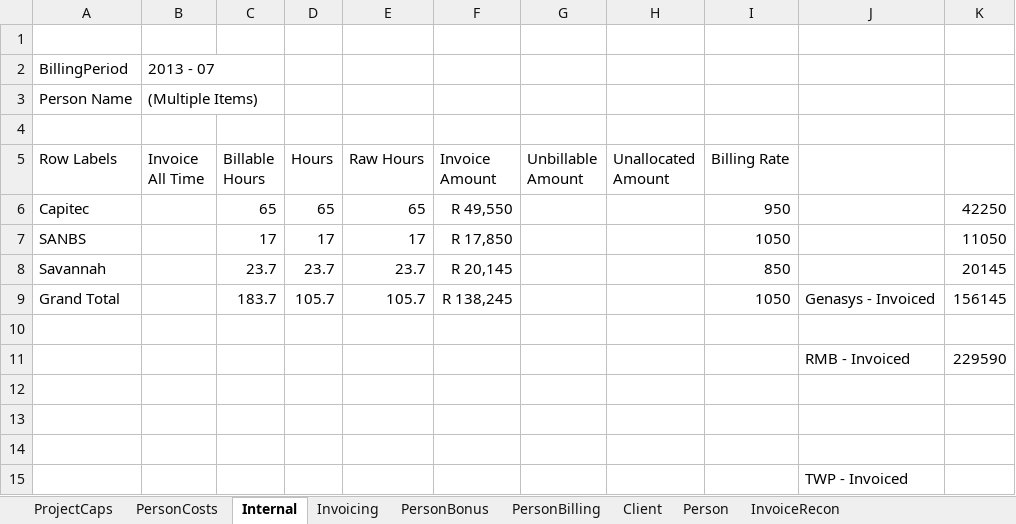
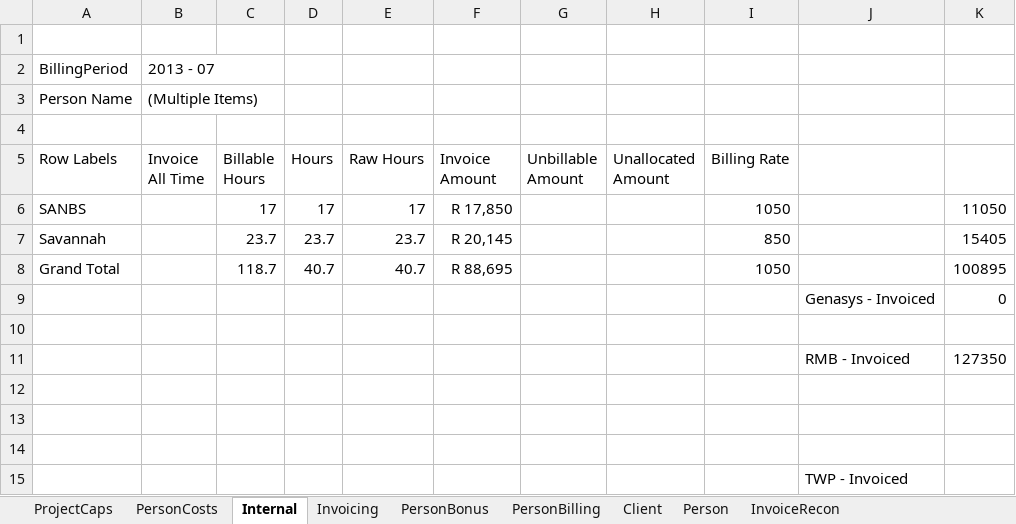
Before and after one commit to AphelionSoftware/TimeSheets, an Excel workbook: TimesheetPivot.xlsx, sheet Internal, drawn as a sheet; values as stored, in another font and other column widths than the file's, no borders; removed rows and columns are numbered as before the commit, all else as after; the diff names each change by its address in the sheet, - before the commit and + after, or states it on an @@ line.

Commit message:
Added Invoice total field to TimesheetsInvoices

```diff
--- a/TimesheetPivot.xlsx (sheet Internal)
+++ b/TimesheetPivot.xlsx (sheet Internal)
-row 6: Capitec |  | 65 | 65 | 65 | R 49,550 |  |  | 950 |  | 42250
-K7: 20145
+K7: 15405
-row 9: Grand Total |  | 183.7 | 105.7 | 105.7 | R 138,245 |  |  | 1050 | Genasys - Invoiced | 156145
+row 8: Grand Total |  | 118.7 | 40.7 | 40.7 | R 88,695 |  |  | 1050 |  | 100895
+row 9:  |  |  |  |  |  |  |  |  | Genasys - Invoiced | 0
-K11: 229590
+K11: 127350
```
Also changed, not shown: sheet PersonBilling, sheet Person, sheet Invoicing, sheet PersonBonus, sheet ProjectCaps, sheet PersonCosts, 4 more sheets, formulas that keep their value, charts or pictures, 18 other files.
